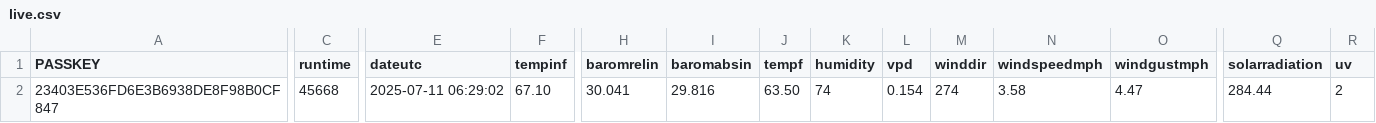
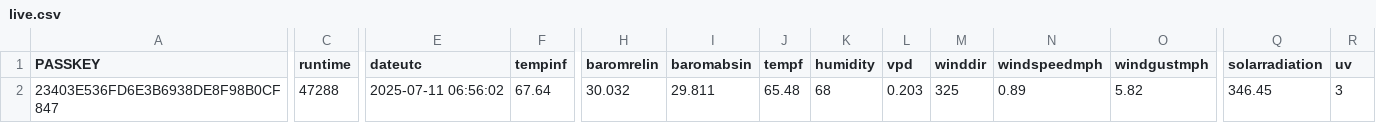
Before and after one commit to wetterzerbst/wetterdaten, a CSV file: data/live.csv, drawn as a sheet; only a part is shown, gaps mark what is left out; the diff covers the shown part only; the diff names each change by its address in the sheet, - before the commit and + after, or states it on an @@ line.

```diff
--- a/data/live.csv
+++ b/data/live.csv
-C2 (runtime): 45668
+C2 (runtime): 47288
-E2 (dateutc): 2025-07-11 06:29:02
+E2 (dateutc): 2025-07-11 06:56:02
-F2 (tempinf): 67.10
+F2 (tempinf): 67.64
-H2 (baromrelin): 30.041
+H2 (baromrelin): 30.032
-I2 (baromabsin): 29.816
+I2 (baromabsin): 29.811
-J2 (tempf): 63.50
+J2 (tempf): 65.48
-K2 (humidity): 74
+K2 (humidity): 68
-L2 (vpd): 0.154
+L2 (vpd): 0.203
-M2 (winddir): 274
+M2 (winddir): 325
-N2 (windspeedmph): 3.58
+N2 (windspeedmph): 0.89
-O2 (windgustmph): 4.47
+O2 (windgustmph): 5.82
-Q2 (solarradiation): 284.44
+Q2 (solarradiation): 346.45
-R2 (uv): 2
+R2 (uv): 3
```
Also changed, not shown: 4 edited cells elsewhere in this file, 2 other files.
